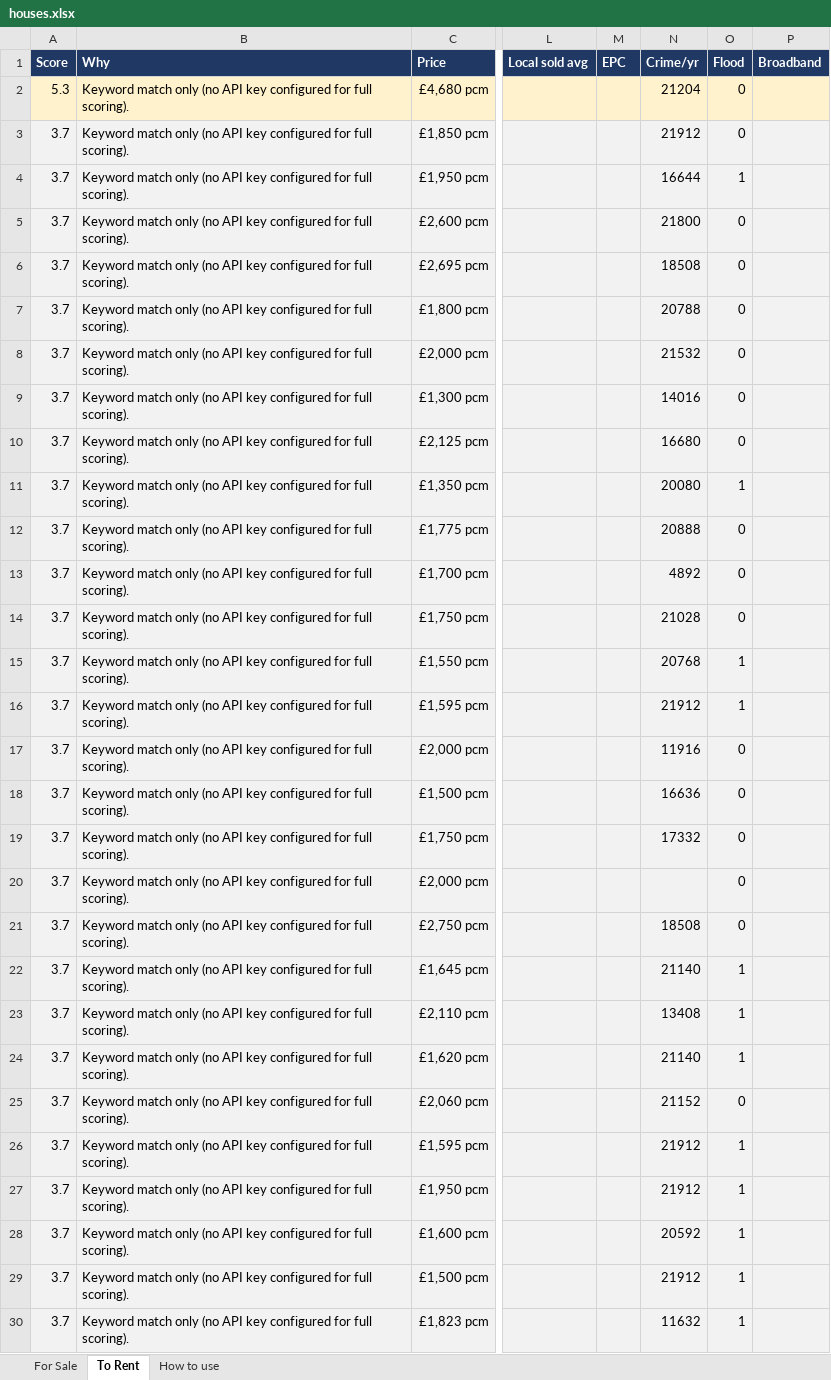
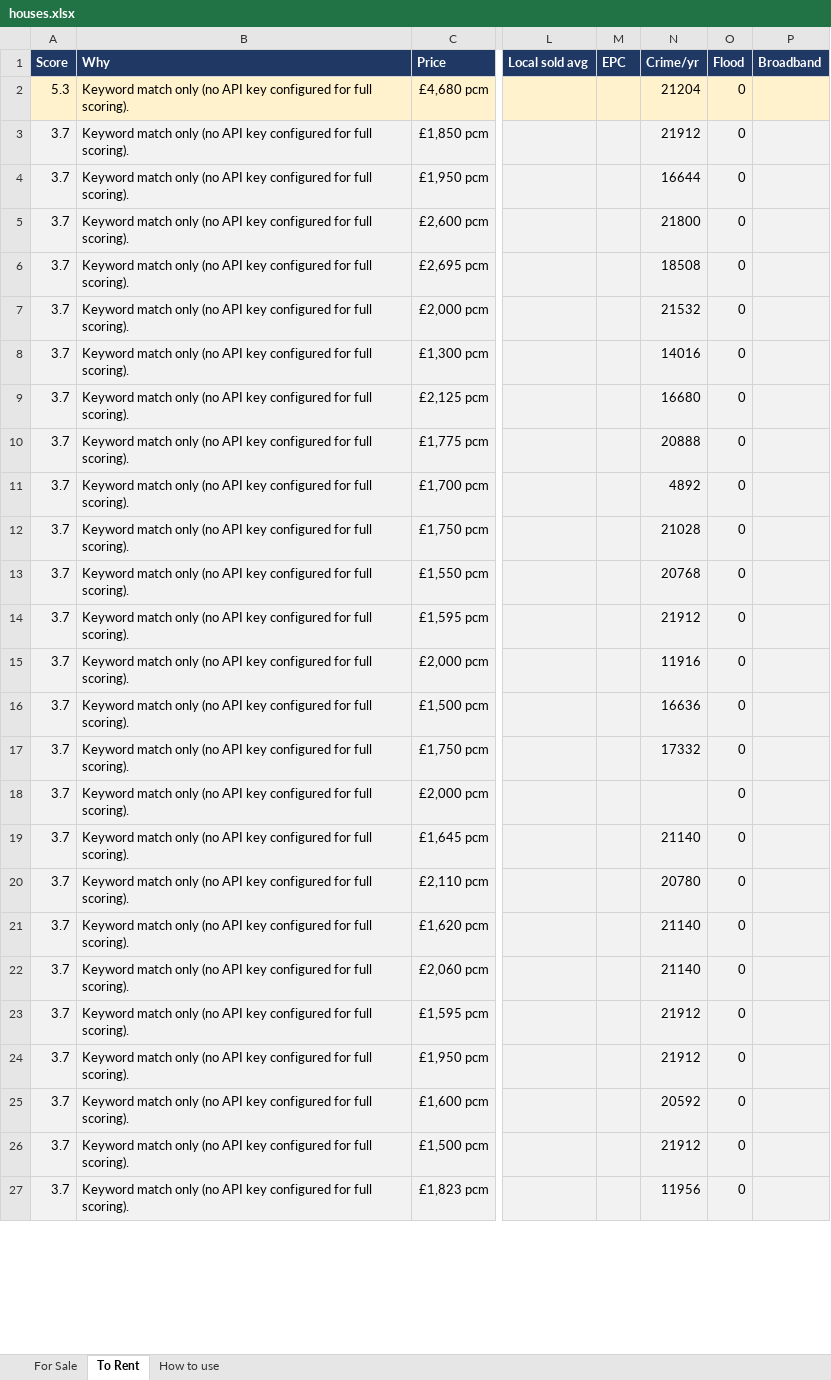
Before and after one commit to dcracknell/house_finder, an Excel workbook: data/houses.xlsx, sheet To Rent, drawn as a sheet; only a part is shown, gaps mark what is left out; values as stored, in another font and other column widths than the file's, no borders; addresses are those after the commit; the diff covers the shown part only; the diff names each change by its address in the sheet, - before the commit and + after, or states it on an @@ line.

```diff
--- a/data/houses.xlsx (sheet To Rent)
+++ b/data/houses.xlsx (sheet To Rent)
-O4 (Flood): 1
+O4 (Flood): 0
@@ row 7 moved to row 34: 3.7 @@
@@ row 11 moved to row 35: 3.7 @@
-O13:O14 (Flood): 1
+O13:O14 (Flood): 0
@@ row 21 moved to row 36: 3.7 @@
-O19:O21 (Flood): 1
+O19:O21 (Flood): 0
-N20 (Crime/yr): 13408
+N20 (Crime/yr): 20780
-N22 (Crime/yr): 21152
+N22 (Crime/yr): 21140
-O23:O27 (Flood): 1
+O23:O27 (Flood): 0
-N27 (Crime/yr): 11632
+N27 (Crime/yr): 11956
```
Also changed, not shown: 25 added rows, 28 removed rows, 17 moved rows and 3 edited cells elsewhere in this sheet, hidden cells, 3 other files.
